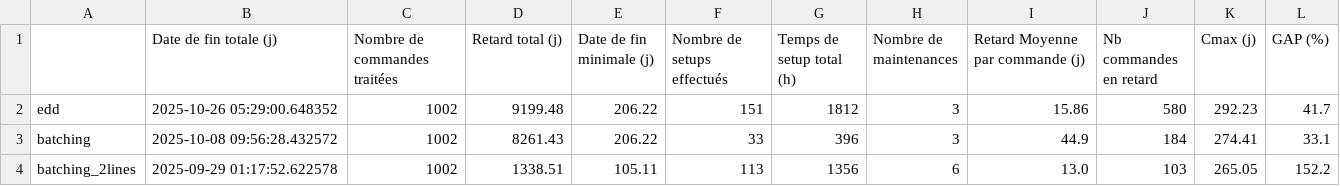
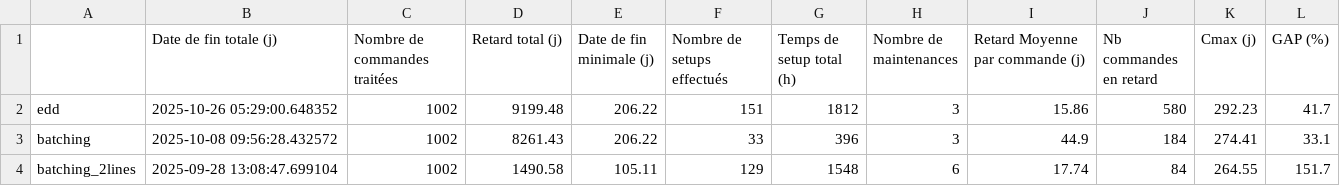
Before and after one commit to Hedi-Boukamcha/Simwell, a CSV file: results/metrics_all.csv, drawn as a sheet.

```diff
--- a/results/metrics_all.csv
+++ b/results/metrics_all.csv
@@ -3,2 +3,2 @@ edd,2025-10-26 05:29:00.648352,1002,9199.48,206.22,151,1812,3,15.86,580,292.23,4
 batching,2025-10-08 09:56:28.432572,1002,8261.43,206.22,33,396,3,44.9,184,274.41,33.1
-batching_2lines,2025-09-29 01:17:52.622578,1002,1338.51,105.11,113,1356,6,13.0,103,265.05,152.2
+batching_2lines,2025-09-28 13:08:47.699104,1002,1490.58,105.11,129,1548,6,17.74,84,264.55,151.7
```
Also changed, not shown: results/results_batching_2lines.csv, 3 other files.
